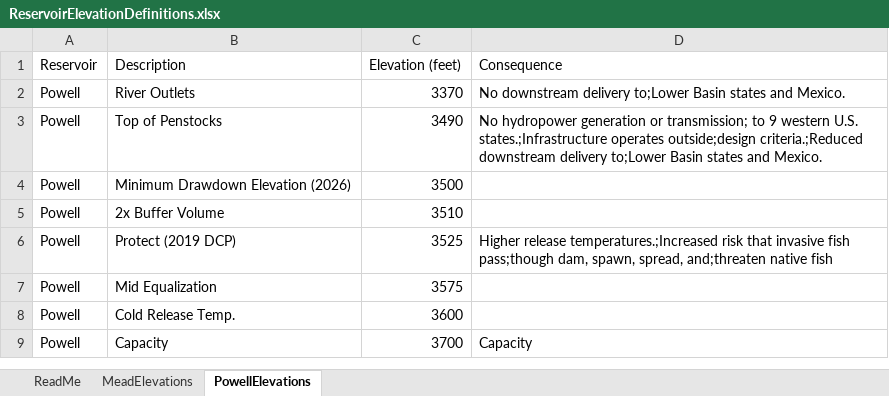
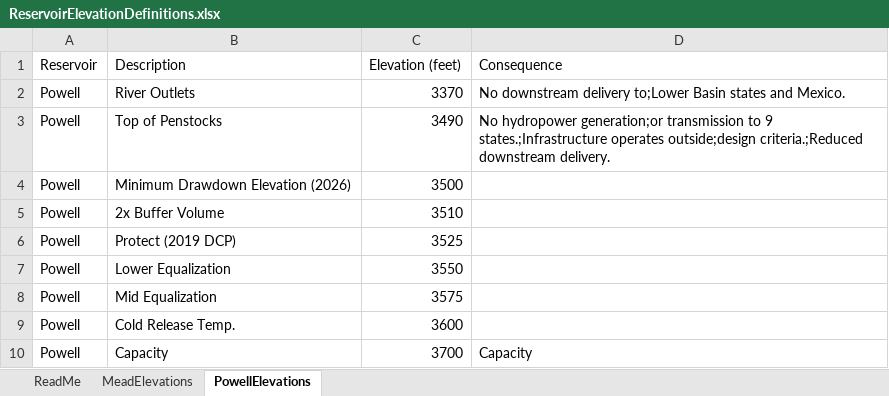
Before and after one commit to ImmersiveModelsColoradoRiver/MinimumDrawdownElevations, an Excel workbook: R-Figs/AutoReadUSBRData/ReservoirElevationDefinitions.xlsx, sheet PowellElevations, drawn as a sheet; values as stored, in another font and other column widths than the file's, no borders; the diff names each change by its address in the sheet, - before the commit and + after, or states it on an @@ line.

```diff
--- a/R-Figs/AutoReadUSBRData/ReservoirElevationDefinitions.xlsx (sheet PowellElevations)
+++ b/R-Figs/AutoReadUSBRData/ReservoirElevationDefinitions.xlsx (sheet PowellElevations)
-D3 (Consequence): No hydropower generation or transmission; to 9 western U.S. states.;Infrastructure operates outside;design criteria.;Reduced downstream delivery to;Lower Basin states and Mexico.
+D3 (Consequence): No hydropower generation;or transmission to 9 states.;Infrastructure operates outside;design criteria.;Reduced downstream delivery.
-D6 (Consequence): Higher release temperatures.;Increased risk that invasive fish pass;though dam, spawn, spread, and;threaten native fish
+D6 (Consequence): (empty)
+row 7: Powell | Lower Equalization | 3550
```
Also changed, not shown: 2 other files.
